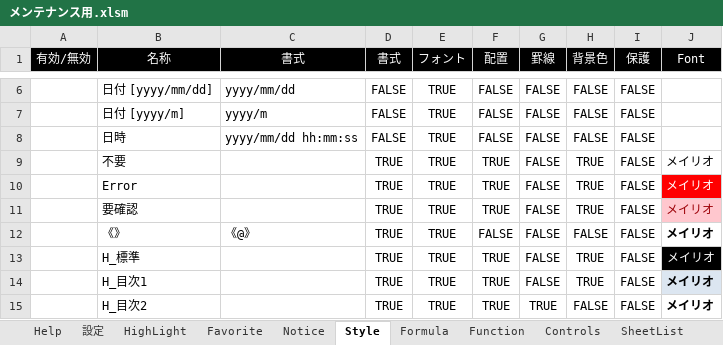
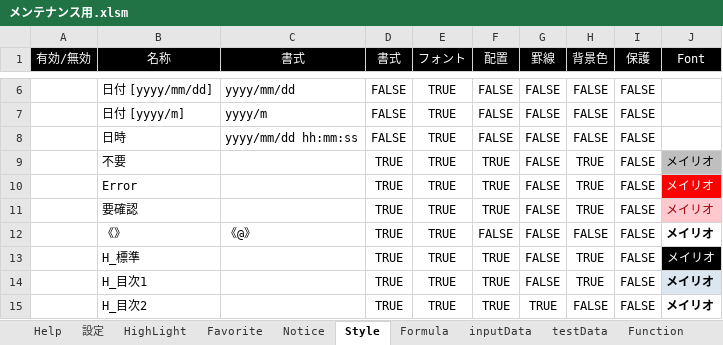
Before and after one commit to bkoizumi/Ladex, an Excel workbook: メンテナンス用.xlsm, sheet Style, drawn as a sheet; only a part is shown, gaps mark what is left out; values as stored, in another font and other column widths than the file's, no borders; the diff names each change by its address in the sheet, - before the commit and + after, or states it on an @@ line.

```diff
--- a/メンテナンス用.xlsm (sheet Style)
+++ b/メンテナンス用.xlsm (sheet Style)
+sheet tab: inputData
-J9 fill: none
+J9 fill: #BFBFBF
```
Also changed, not shown: sheet SheetList, sheet Formula, sheet 設定, sheet Function, other sheet tabs, charts or pictures, Ladex/スタイル情報.xlsx, 27 other files.
